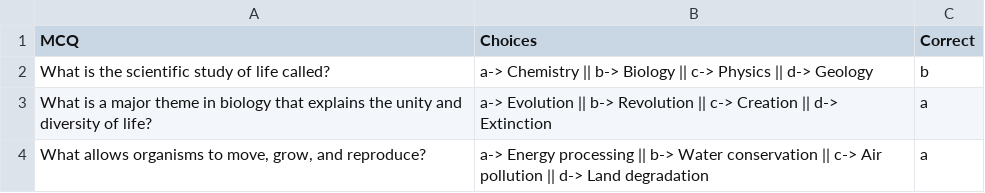
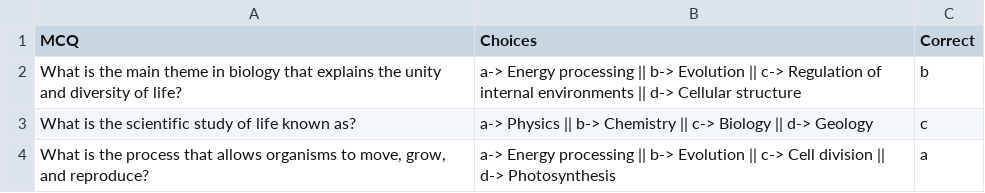
Before and after one commit to tejaswinianuhya/mcqgen, a CSV file: Biology.csv, drawn as a sheet.

```diff
--- a/Biology.csv
+++ b/Biology.csv
@@ -1,4 +1,4 @@
 MCQ,Choices,Correct
-What is the scientific study of life called?,a-> Chemistry || b-> Biology || c-> Physics || d-> Geology,b
-What is a major theme in biology that explains the unity and diversity of life?,a-> Evolution || b-> Revolution || c-> Creation || d-> Extinction,a
-"What allows organisms to move, grow, and reproduce?",a-> Energy processing || b-> Water conservation || c-> Air pollution || d-> Land degradation,a
+What is the main theme in biology that explains the unity and diversity of life?,a-> Energy processing || b-> Evolution || c-> Regulation of internal environments || d-> Cellular structure,b
+What is the scientific study of life known as?,a-> Physics || b-> Chemistry || c-> Biology || d-> Geology,c
+"What is the process that allows organisms to move, grow, and reproduce?",a-> Energy processing || b-> Evolution || c-> Cell division || d-> Photosynthesis,a
```
Also changed, not shown: 7 other files.
